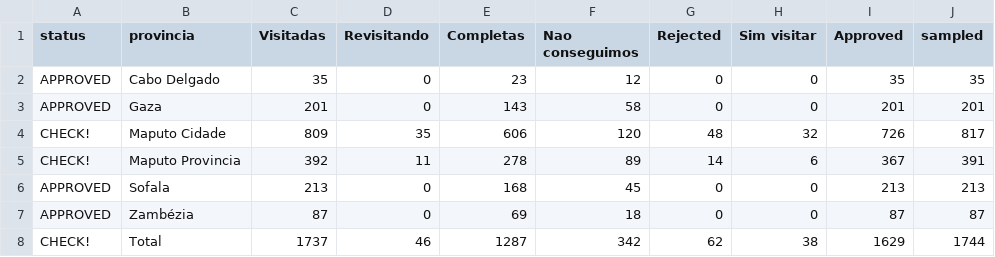
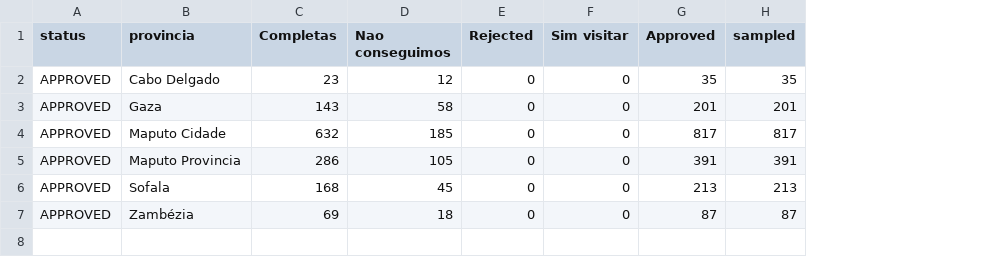
Before and after one commit to araupontones/MUVA-fwup, a CSV file: data/Follow-up/3.dashboard/summary_provincias.csv, drawn as a sheet; removed rows and columns are numbered as before the commit, all else as after; the diff names each change by its address in the sheet, - before the commit and + after, or states it on an @@ line.

```diff
--- a/data/Follow-up/3.dashboard/summary_provincias.csv
+++ b/data/Follow-up/3.dashboard/summary_provincias.csv
-column C (Visitadas), rows 2-7: 35 | 201 | 809 | 392 | 213 | 87
-column D (Revisitando), rows 2-7: 0 | 0 | 35 | 11 | 0 | 0
-A4:A5 (status): CHECK!
+A4:A5 (status): APPROVED
-C4 (Completas): 606
+C4 (Completas): 632
-D4 (Nao conseguimos): 120
+D4 (Nao conseguimos): 185
-E4 (Rejected): 48
+E4 (Rejected): 0
-F4 (Sim visitar): 32
+F4 (Sim visitar): 0
-G4 (Approved): 726
+G4 (Approved): 817
-C5 (Completas): 278
+C5 (Completas): 286
-D5 (Nao conseguimos): 89
+D5 (Nao conseguimos): 105
-E5 (Rejected): 14
+E5 (Rejected): 0
-F5 (Sim visitar): 6
+F5 (Sim visitar): 0
-G5 (Approved): 367
+G5 (Approved): 391
-row 8: CHECK! | Total | 1737 | 46 | 1287 | 342 | 62 | 38 | 1629 | 1744
```
Also changed, not shown: data/Follow-up/3.dashboard/interviews.csv, data/Follow-up/3.dashboard/summary_bairros.csv, 46 other files.
